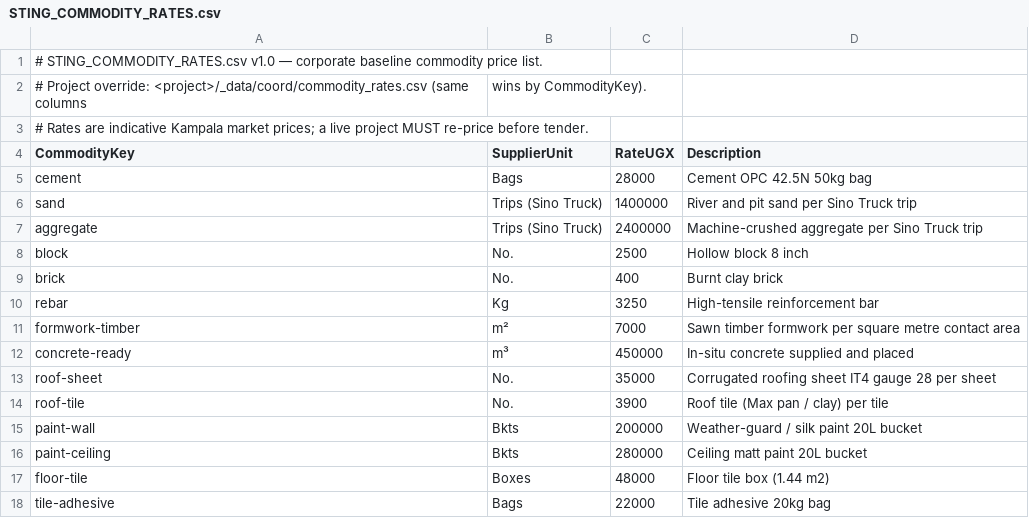
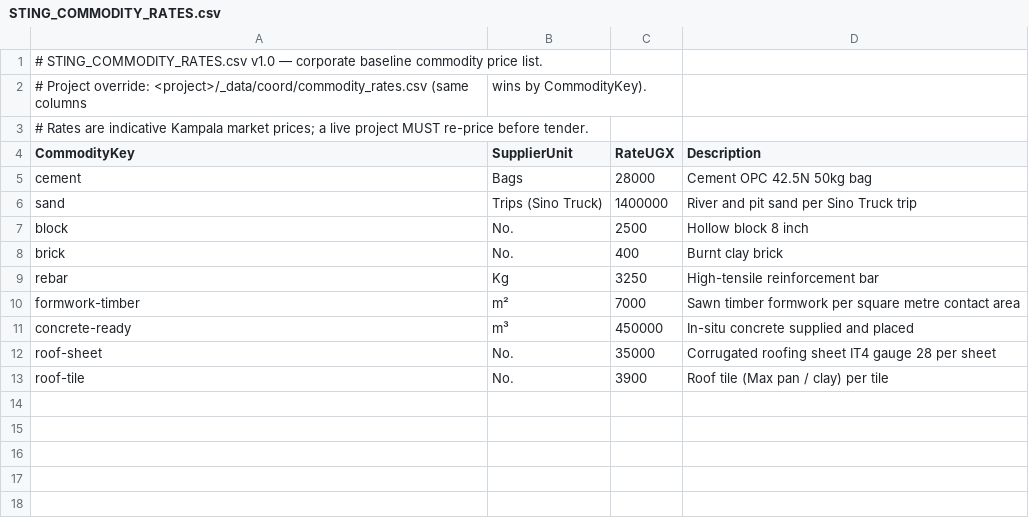
Before and after one commit to beckykyomugisha/STINGTOOLS, a CSV file: StingTools/Data/STING_COMMODITY_RATES.csv, drawn as a sheet; the diff names each change by its address in the sheet, - before the commit and + after, or states it on an @@ line.

```diff
--- a/StingTools/Data/STING_COMMODITY_RATES.csv
+++ b/StingTools/Data/STING_COMMODITY_RATES.csv
-row 7: aggregate | Trips (Sino Truck) | 2400000 | Machine-crushed aggregate per Sino Truck trip
-row 15: paint-wall | Bkts | 200000 | Weather-guard / silk paint 20L bucket
-row 16: paint-ceiling | Bkts | 280000 | Ceiling matt paint 20L bucket
-row 17: floor-tile | Boxes | 48000 | Floor tile box (1.44 m2)
-row 18: tile-adhesive | Bags | 22000 | Tile adhesive 20kg bag
```
Also changed, not shown: 6 other files.
